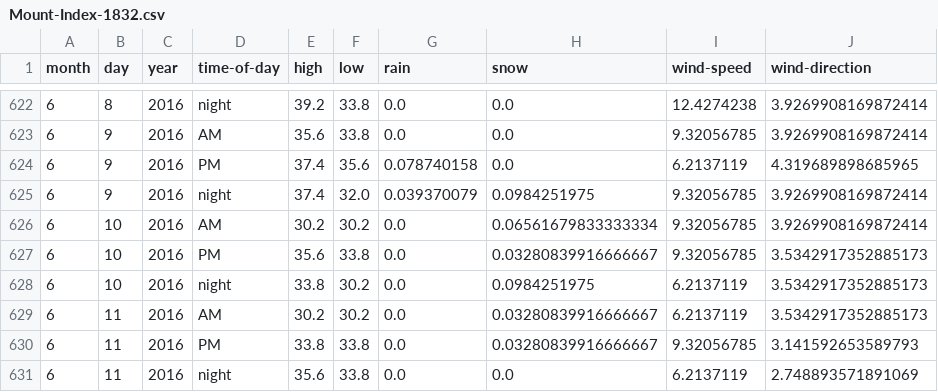
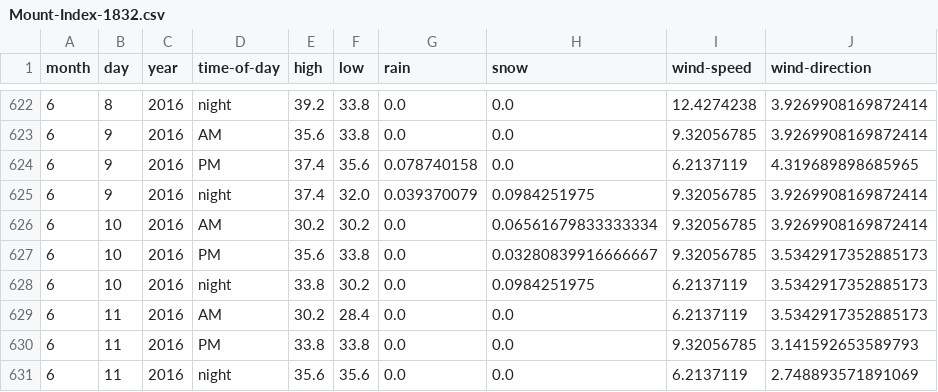
Before and after one commit to psathyrella/weatherhistory, a CSV file: mtwx/Mount-Index-1832.csv, drawn as a sheet; only a part is shown, gaps mark what is left out.

```diff
--- a/mtwx/Mount-Index-1832.csv
+++ b/mtwx/Mount-Index-1832.csv
@@ -628,4 +628,4 @@ month,day,year,time-of-day,high,low,rain,snow,wind-speed,wind-direction
 6,10,2016,night,33.8,30.2,0.0,0.0984251975,6.2137119,3.5342917352885173
-6,11,2016,AM,30.2,30.2,0.0,0.03280839916666667,6.2137119,3.5342917352885173
-6,11,2016,PM,33.8,33.8,0.0,0.03280839916666667,9.32056785,3.141592653589793
-6,11,2016,night,35.6,33.8,0.0,0.0,6.2137119,2.748893571891069
+6,11,2016,AM,30.2,28.4,0.0,0.0,6.2137119,3.5342917352885173
+6,11,2016,PM,33.8,33.8,0.0,0.0,9.32056785,3.141592653589793
+6,11,2016,night,35.6,35.6,0.0,0.0,6.2137119,2.748893571891069
```
Also changed, not shown: mtwx/Mount-Rainier-3500.csv, mtwx/Snoqualmie-Mountain-1914.csv, 36 other files.
